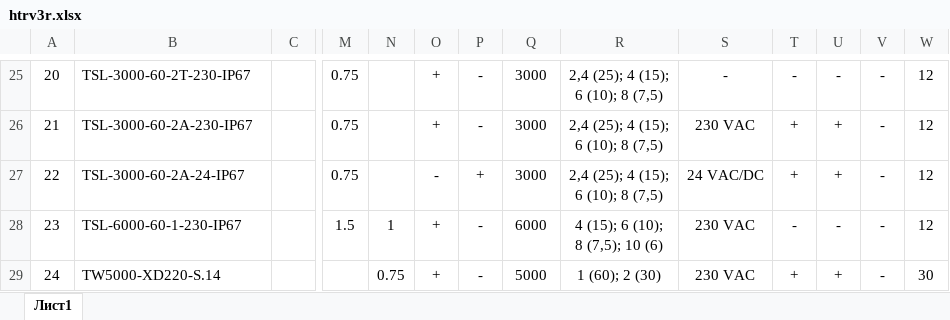
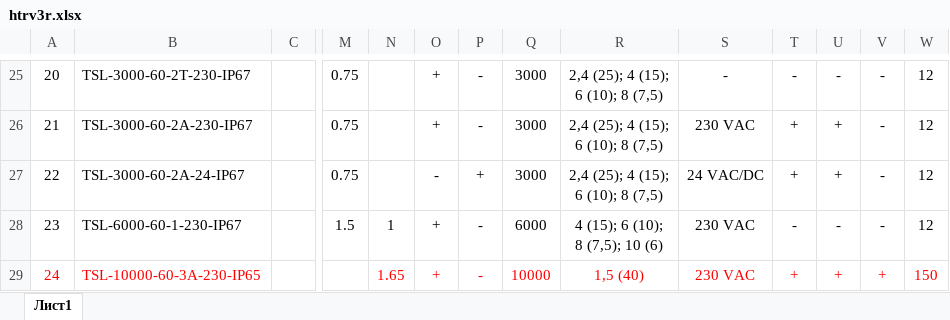
Before and after one commit to PaZa96/TeplosilaWeb, an Excel workbook: TeplosilaWeb/Content/properties/htrv3r.xlsx, sheet Лист1, drawn as a sheet; only a part is shown, gaps mark what is left out; values as stored, in another font and other column widths than the file's, no borders; the diff names each change by its address in the sheet, - before the commit and + after, or states it on an @@ line.

```diff
--- a/TeplosilaWeb/Content/properties/htrv3r.xlsx (sheet Лист1)
+++ b/TeplosilaWeb/Content/properties/htrv3r.xlsx (sheet Лист1)
-A29:B29 text colour: black
+A29:B29 text colour: #FF0000
-B29: TW5000-XD220-S.14
+B29: TSL-10000-60-3A-230-IP65
-N29: 0.75
+N29: 1.65
-N29:W29 text colour: black
+N29:W29 text colour: #FF0000
-Q29: 5000
+Q29: 10000
-R29: 1 (60); 2 (30)
+R29: 1,5 (40)
-V29: -
+V29: +
-W29: 30
+W29: 150
```
Also changed, not shown: TeplosilaWeb/Content/properties/gtrv3.xlsx, TeplosilaWeb/Content/properties/htrv3s.xlsx, 2 other files.
